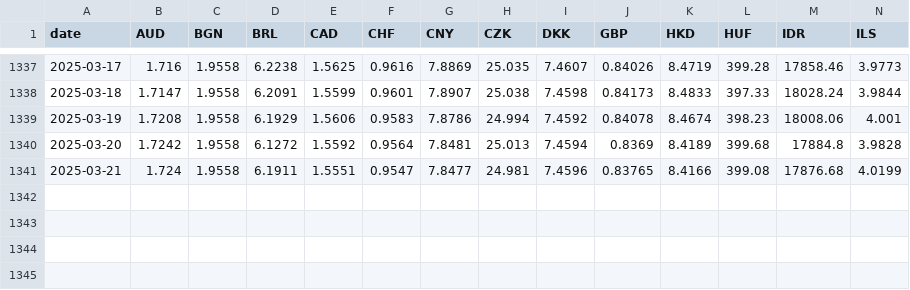
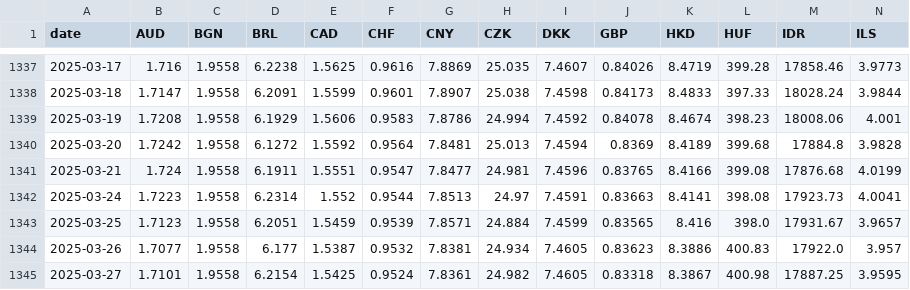
Before and after one commit to nathansnellaert/ecb-forex-rates, a CSV file: data/forex_rates.csv, drawn as a sheet; only a part is shown, gaps mark what is left out; rows hold the shown columns only; the diff names each change by its address in the sheet, - before the commit and + after, or states it on an @@ line.

```diff
--- a/data/forex_rates.csv
+++ b/data/forex_rates.csv
+row 1342: 2025-03-24 | 1.7223 | 1.9558 | 6.2314 | 1.552 | 0.9544 | 7.8513 | 24.97 | 7.4591 | 0.83663 | 8.4141 | 398.08 | 17923.73 | 4.0041
+row 1343: 2025-03-25 | 1.7123 | 1.9558 | 6.2051 | 1.5459 | 0.9539 | 7.8571 | 24.884 | 7.4599 | 0.83565 | 8.416 | 398.0 | 17931.67 | 3.9657
+row 1344: 2025-03-26 | 1.7077 | 1.9558 | 6.177 | 1.5387 | 0.9532 | 7.8381 | 24.934 | 7.4605 | 0.83623 | 8.3886 | 400.83 | 17922.0 | 3.957
+row 1345: 2025-03-27 | 1.7101 | 1.9558 | 6.2154 | 1.5425 | 0.9524 | 7.8361 | 24.982 | 7.4605 | 0.83318 | 8.3867 | 400.98 | 17887.25 | 3.9595
```
Also changed, not shown: 1 other file.
